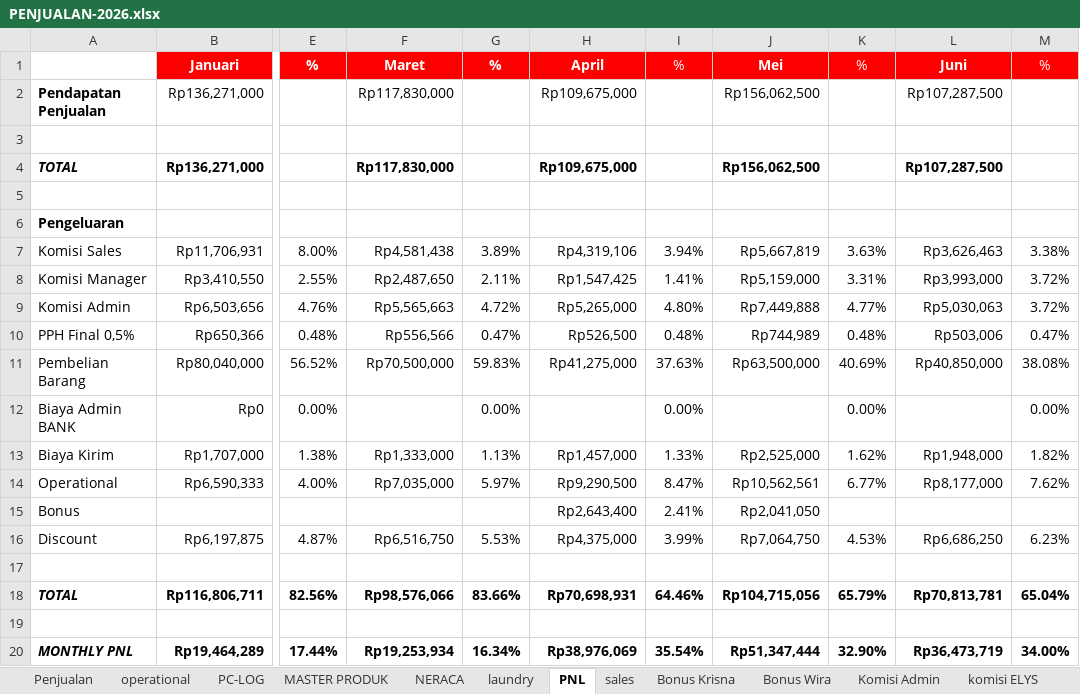
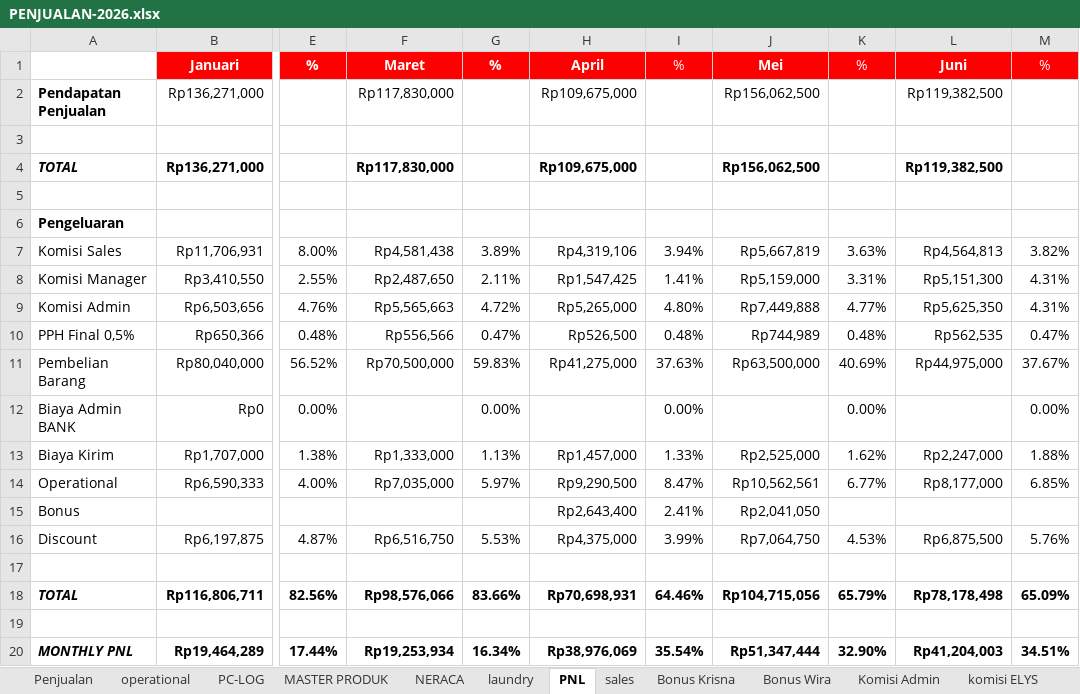
Before and after one commit to alfonsoricky/busamas, an Excel workbook: storage/PENJUALAN-2026.xlsx, sheet PNL, drawn as a sheet; only a part is shown, gaps mark what is left out; values as stored, in another font and other column widths than the file's, no borders; charts and pictures not drawn; the diff names each change by its address in the sheet, - before the commit and + after, or states it on an @@ line.

```diff
--- a/storage/PENJUALAN-2026.xlsx (sheet PNL)
+++ b/storage/PENJUALAN-2026.xlsx (sheet PNL)
-L2: Rp107,287,500
+L2: Rp119,382,500
-L4: Rp107,287,500
+L4: Rp119,382,500
-L7: Rp3,626,463
+L7: Rp4,564,813
-M7: 3.38%
+M7: 3.82%
-L8: Rp3,993,000
+L8: Rp5,151,300
-M8:M9: 3.72%
+M8:M9: 4.31%
-L9: Rp5,030,063
+L9: Rp5,625,350
-L10: Rp503,006
+L10: Rp562,535
-L11: Rp40,850,000
+L11: Rp44,975,000
-M11: 38.08%
+M11: 37.67%
-L13: Rp1,948,000
+L13: Rp2,247,000
-M13: 1.82%
+M13: 1.88%
-M14: 7.62%
+M14: 6.85%
-L16: Rp6,686,250
+L16: Rp6,875,500
-M16: 6.23%
+M16: 5.76%
-L18: Rp70,813,781
+L18: Rp78,178,498
-M18: 65.04%
+M18: 65.09%
-L20: Rp36,473,719
+L20: Rp41,204,003
-M20: 34.00%
+M20: 34.51%
```
Also changed, not shown: sheet Penjualan, sheet komisi ADI, sheet laundry, sheet Bonus Wira, sheet Bonus Krisna, sheet NERACA, 2 more sheets, hidden cells, charts or pictures, 16 other files.
